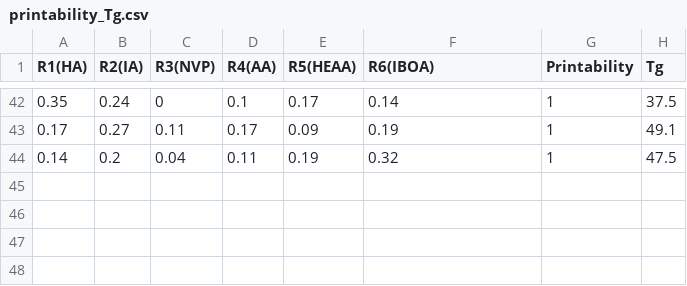
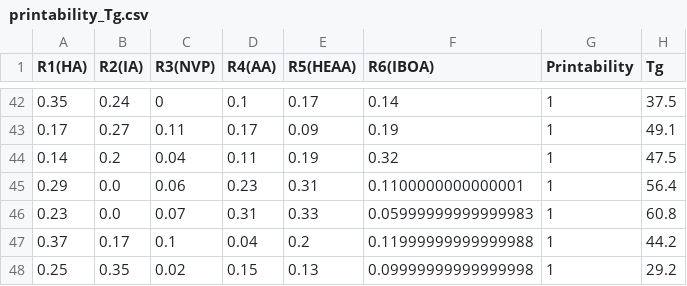
Before and after one commit to sattarik/MOBO_RFcons_LCD3D_6monomers, a CSV file: printability_Tg.csv, drawn as a sheet; only a part is shown, gaps mark what is left out; the diff names each change by its address in the sheet, - before the commit and + after, or states it on an @@ line.

```diff
--- a/printability_Tg.csv
+++ b/printability_Tg.csv
+row 45: 0.29 | 0.0 | 0.06 | 0.23 | 0.31 | 0.1100000000000001 | 1 | 56.4
+row 46: 0.23 | 0.0 | 0.07 | 0.31 | 0.33 | 0.05999999999999983 | 1 | 60.8
+row 47: 0.37 | 0.17 | 0.1 | 0.04 | 0.2 | 0.11999999999999988 | 1 | 44.2
+row 48: 0.25 | 0.35 | 0.02 | 0.15 | 0.13 | 0.09999999999999998 | 1 | 29.2
```
Also changed, not shown: 5 other files.
